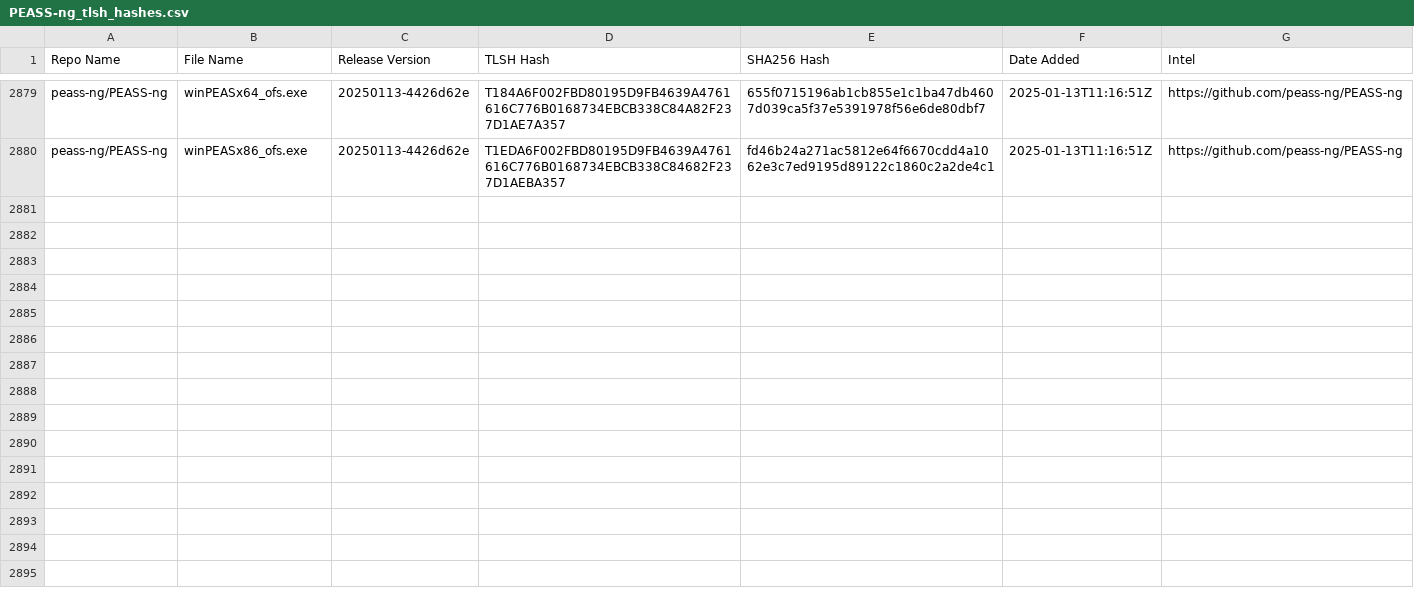
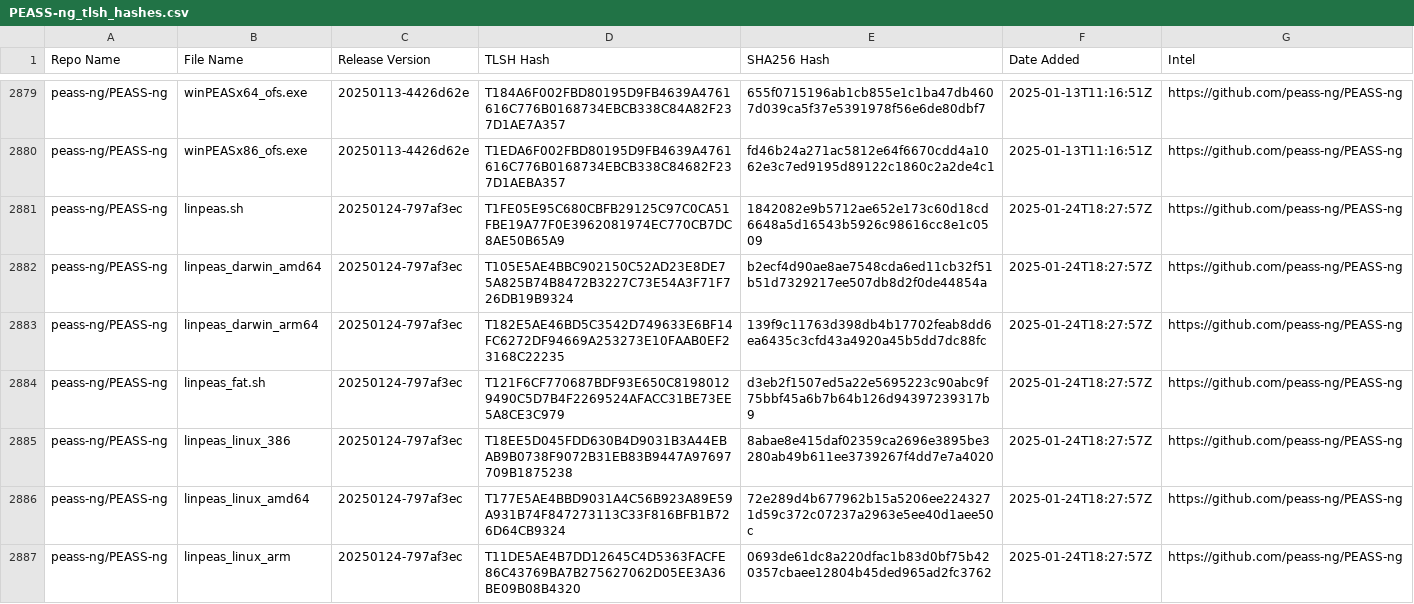
Before and after one commit to Magonia-Research/detection-content, a CSV file: iocs/tlsh/PEASS-ng/PEASS-ng_tlsh_hashes.csv, drawn as a sheet; only a part is shown, gaps mark what is left out; the diff covers the shown part only.

Commit message:
Updated TLSH hash CSV file

```diff
--- a/iocs/tlsh/PEASS-ng/PEASS-ng_tlsh_hashes.csv
+++ b/iocs/tlsh/PEASS-ng/PEASS-ng_tlsh_hashes.csv
@@ -2880 +2880,8 @@ peass-ng/PEASS-ng,winPEASx64_ofs.exe,20250113-4426d62e,T184A6F002FBD80195D9FB463
 peass-ng/PEASS-ng,winPEASx86_ofs.exe,20250113-4426d62e,T1EDA6F002FBD80195D9FB4639A4761616C776B0168734EBCB338C84682F237D1AEBA357,fd46b24a271ac5812e64f6670cdd4a1062e3c7ed9195d89122c1860c2a2de4c1,2025-01-13T11:16:51Z,https://github.com/peass-ng/PEASS-ng
+peass-ng/PEASS-ng,linpeas.sh,20250124-797af3ec,T1FE05E95C680CBFB29125C97C0CA51FBE19A77F0E3962081974EC770CB7DC8AE50B65A9,1842082e9b5712ae652e173c60d18cd6648a5d16543b5926c98616cc8e1c0509,2025-01-24T18:27:57Z,https://github.com/peass-ng/PEASS-ng
+peass-ng/PEASS-ng,linpeas_darwin_amd64,20250124-797af3ec,T105E5AE4BBC902150C52AD23E8DE75A825B74B8472B3227C73E54A3F71F726DB19B9324,b2ecf4d90ae8ae7548cda6ed11cb32f51b51d7329217ee507db8d2f0de44854a,2025-01-24T18:27:57Z,https://github.com/peass-ng/PEASS-ng
+peass-ng/PEASS-ng,linpeas_darwin_arm64,20250124-797af3ec,T182E5AE46BD5C3542D749633E6BF14FC6272DF94669A253273E10FAAB0EF23168C22235,139f9c11763d398db4b17702feab8dd6ea6435c3cfd43a4920a45b5dd7dc88fc,2025-01-24T18:27:57Z,https://github.com/peass-ng/PEASS-ng
+peass-ng/PEASS-ng,linpeas_fat.sh,20250124-797af3ec,T121F6CF770687BDF93E650C81980129490C5D7B4F2269524AFACC31BE73EE5A8CE3C979,d3eb2f1507ed5a22e5695223c90abc9f75bbf45a6b7b64b126d94397239317b9,2025-01-24T18:27:57Z,https://github.com/peass-ng/PEASS-ng
+peass-ng/PEASS-ng,linpeas_linux_386,20250124-797af3ec,T18EE5D045FDD630B4D9031B3A44EBAB9B0738F9072B31EB83B9447A97697709B1875238,8abae8e415daf02359ca2696e3895be3280ab49b611ee3739267f4dd7e7a4020,2025-01-24T18:27:57Z,https://github.com/peass-ng/PEASS-ng
+peass-ng/PEASS-ng,linpeas_linux_amd64,20250124-797af3ec,T177E5AE4BBD9031A4C56B923A89E59A931B74F847273113C33F816BFB1B726D64CB9324,72e289d4b677962b15a5206ee2243271d59c372c07237a2963e5ee40d1aee50c,2025-01-24T18:27:57Z,https://github.com/peass-ng/PEASS-ng
+peass-ng/PEASS-ng,linpeas_linux_arm,20250124-797af3ec,T11DE5AE4B7DD12645C4D5363FACFE86C43769BA7B275627062D05EE3A36BE09B08B4320,0693de61dc8a220dfac1b83d0bf75b420357cbaee12804b45ded965ad2fc3762,2025-01-24T18:27:57Z,https://github.com/peass-ng/PEASS-ng
```
Also changed, not shown: 7 added rows elsewhere in this file.
